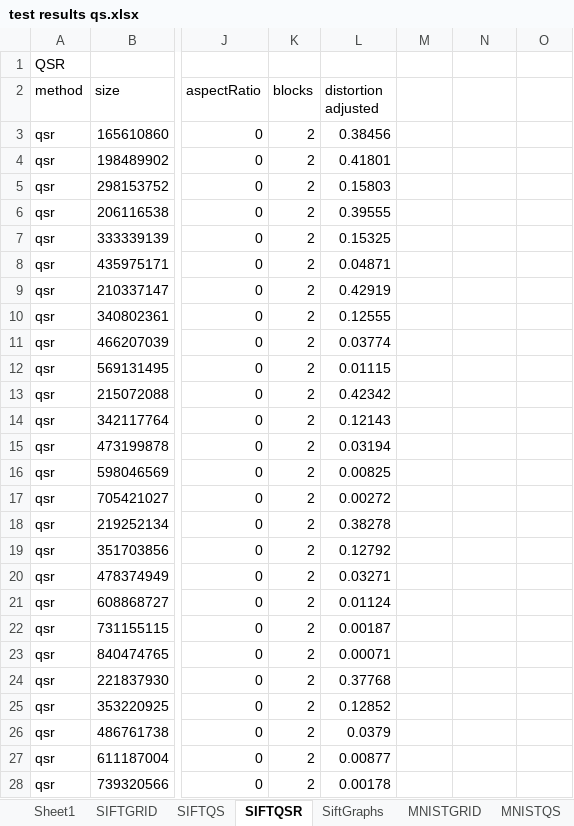
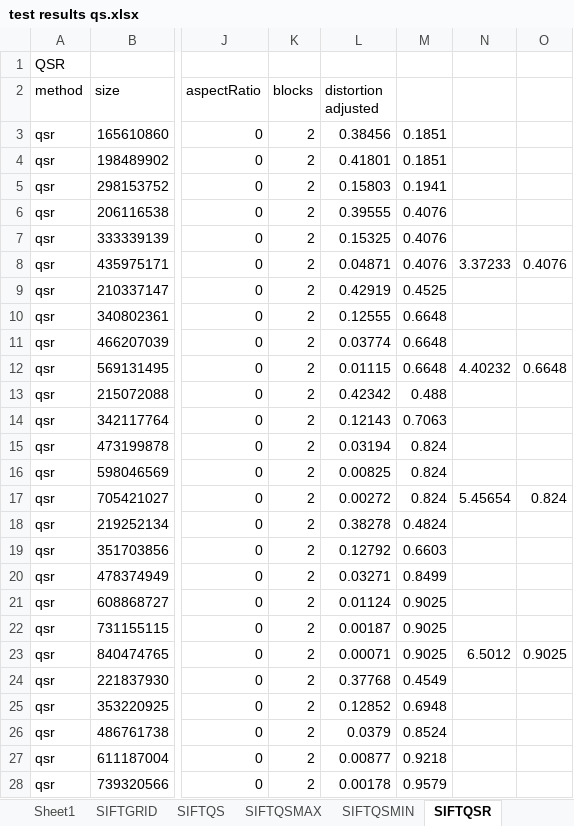
Before and after one commit to aelillie/quadsketch, an Excel workbook: dataAnalysis/test results qs.xlsx, sheet SIFTQSR, drawn as a sheet; only a part is shown, gaps mark what is left out; values as stored, in another font and other column widths than the file's, no borders; the diff covers the shown part only; the diff names each change by its address in the sheet, - before the commit and + after, or states it on an @@ line.

```diff
--- a/dataAnalysis/test results qs.xlsx (sheet SIFTQSR)
+++ b/dataAnalysis/test results qs.xlsx (sheet SIFTQSR)
+sheet tab: SIFTQSMAX
+sheet tab: SIFTQSMIN
-M3:M4: (empty)
+M3:M4: 0.1851
-M5: (empty)
+M5: 0.1941
-M6:M8: (empty)
+M6:M8: 0.4076
-N8: (empty)
+N8: 3.37233
-O8: (empty)
+O8: 0.4076
-M9: (empty)
+M9: 0.4525
-M10:M12: (empty)
+M10:M12: 0.6648
-N12: (empty)
+N12: 4.40232
-O12: (empty)
+O12: 0.6648
-M13: (empty)
+M13: 0.488
-M14: (empty)
+M14: 0.7063
-M15:M17: (empty)
+M15:M17: 0.824
-N17: (empty)
+N17: 5.45654
-O17: (empty)
+O17: 0.824
-M18: (empty)
+M18: 0.4824
-M19: (empty)
+M19: 0.6603
-M20: (empty)
+M20: 0.8499
-M21:M23: (empty)
+M21:M23: 0.9025
-N23: (empty)
+N23: 6.5012
-O23: (empty)
+O23: 0.9025
-M24: (empty)
+M24: 0.4549
-M25: (empty)
+M25: 0.6948
-M26: (empty)
+M26: 0.8524
-M27: (empty)
+M27: 0.9218
-M28: (empty)
+M28: 0.9579
```
Also changed, not shown: 284 edited cells elsewhere in this sheet, sheet MNISTQS, sheet SIFTQS, sheet CLUSTERSQS, sheet CLUSTERSQSR, sheet MNISTQSR, other sheet tabs, formulas that keep their value, charts or pictures, 24 other files.
